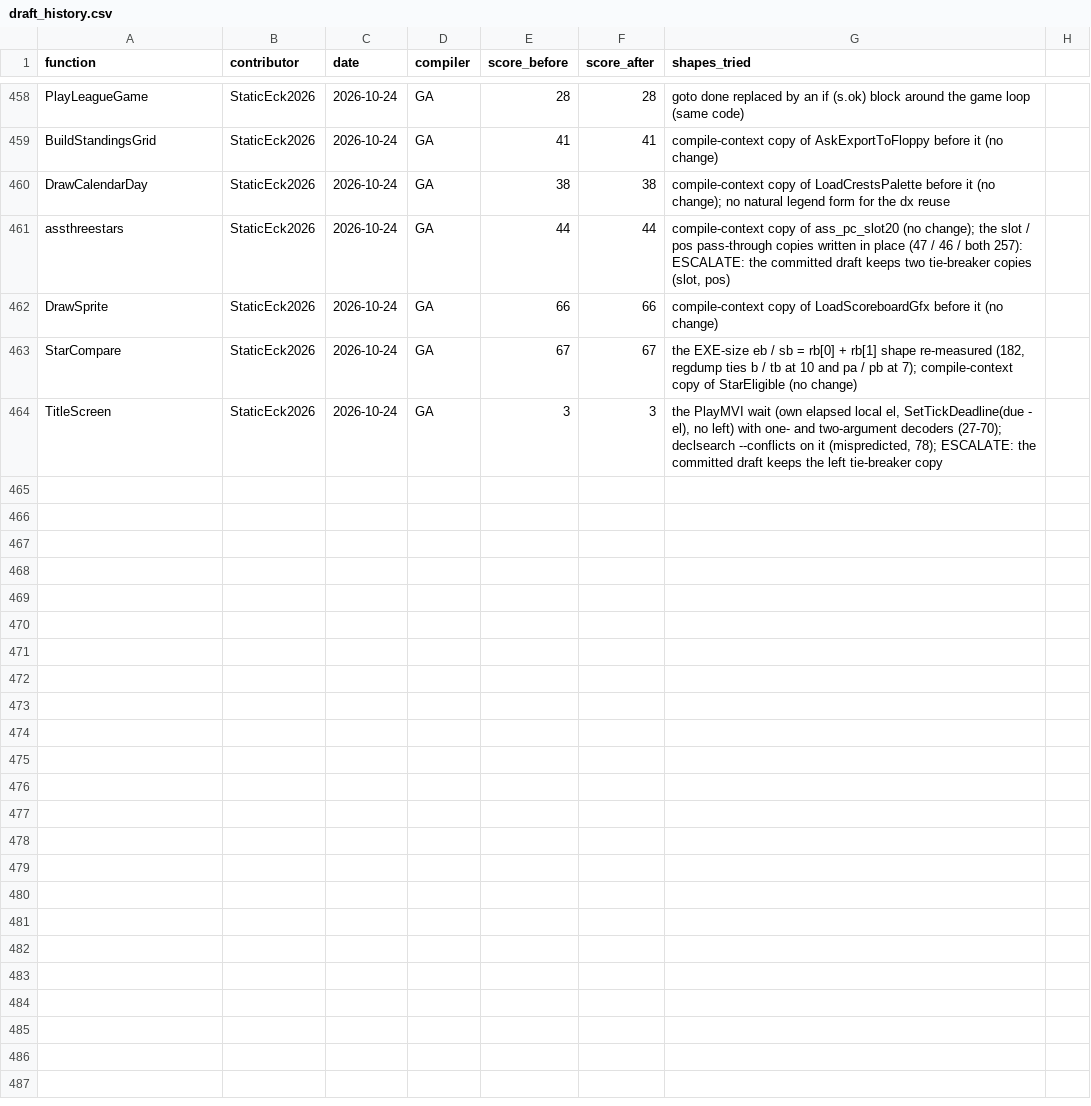
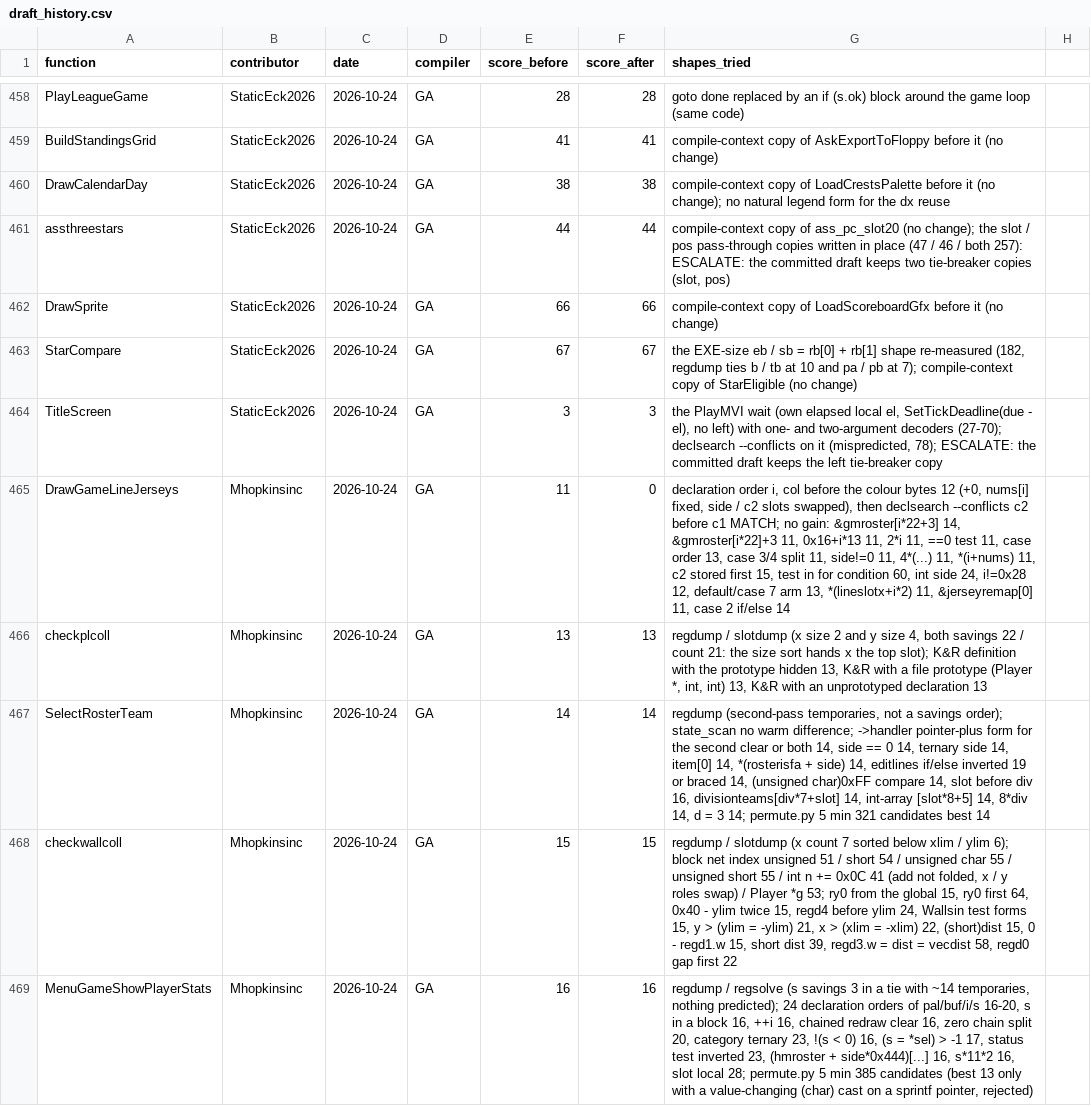
Before and after one commit to abdulahmad/NHL95PC, a CSV file: docs/draft_history.csv, drawn as a sheet; only a part is shown, gaps mark what is left out; the diff covers the shown part only; the diff names each change by its address in the sheet, - before the commit and + after, or states it on an @@ line.

```diff
--- a/docs/draft_history.csv
+++ b/docs/draft_history.csv
+row 465: DrawGameLineJerseys | Mhopkinsinc | 2026-10-24 | GA | 11 | 0 | declaration order i, col before the colour bytes 12 (+0, nums[i] fixed, side / c2 slots swapped), then declsearch --conflicts c2 before c1 MATCH; no gain: &gmroster[i*22+3] 14, &gmroster[i*22]+3 11, 0x16+i*13 11, 2*i 11, ==0 test 11, case order 13, case 3/4 split 11, side!=0 11, 4*(...) 11, *(i+nums) 11, c2 stored first 15, test in for condition 60, int side 24, i!=0x28 12, default/case 7 arm 13, *(lineslotx+i*2) 11, &jerseyremap[0] 11, case 2 if/else 14
+row 466: checkplcoll | Mhopkinsinc | 2026-10-24 | GA | 13 | 13 | regdump / slotdump (x size 2 and y size 4, both savings 22 / count 21: the size sort hands x the top slot); K&R definition with the prototype hidden 13, K&R with a file prototype (Player *, int, int) 13, K&R with an unprototyped declaration 13
+row 467: SelectRosterTeam | Mhopkinsinc | 2026-10-24 | GA | 14 | 14 | regdump (second-pass temporaries, not a savings order); state_scan no warm difference; ->handler pointer-plus form for the second clear or both 14, side == 0 14, ternary side 14, item[0] 14, *(rosterisfa + side) 14, editlines if/else inverted 19 or braced 14, (unsigned char)0xFF compare 14, slot before div 16, divisionteams[div*7+slot] 14, int-array [slot*8+5] 14, 8*div 14, d = 3 14; permute.py 5 min 321 candidates best 14
+row 468: checkwallcoll | Mhopkinsinc | 2026-10-24 | GA | 15 | 15 | regdump / slotdump (x count 7 sorted below xlim / ylim 6); block net index unsigned 51 / short 54 / unsigned char 55 / unsigned short 55 / int n += 0x0C 41 (add not folded, x / y roles swap) / Player *g 53; ry0 from the global 15, ry0 first 64, 0x40 - ylim twice 15, regd4 before ylim 24, Wallsin test forms 15, y > (ylim = -ylim) 21, x > (xlim = -xlim) 22, (short)dist 15, 0 - regd1.w 15, short dist 39, regd3.w = dist = vecdist 58, regd0 gap first 22
+row 469: MenuGameShowPlayerStats | Mhopkinsinc | 2026-10-24 | GA | 16 | 16 | regdump / regsolve (s savings 3 in a tie with ~14 temporaries, nothing predicted); 24 declaration orders of pal/buf/i/s 16-20, s in a block 16, ++i 16, chained redraw clear 16, zero chain split 20, category ternary 23, !(s < 0) 16, (s = *sel) > -1 17, status test inverted 23, (hmroster + side*0x444)[...] 16, s*11*2 16, slot local 28; permute.py 5 min 385 candidates (best 13 only with a value-changing (char) cast on a sprintf pointer, rejected)
```
Also changed, not shown: 5 added rows elsewhere in this file.
